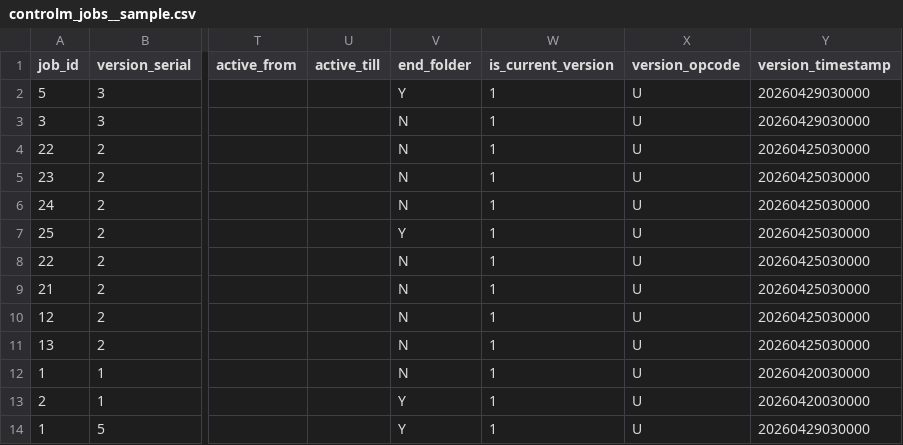
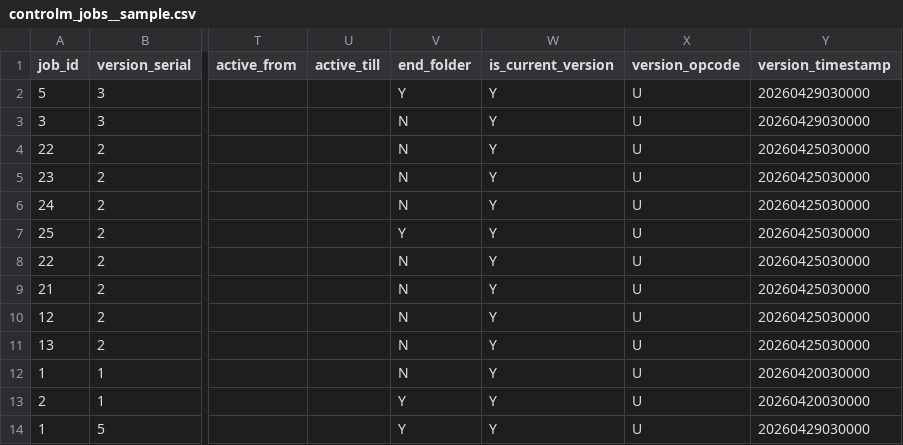
Before and after one commit to ce-wilson/DryDocs, a CSV file: drydocs/data/samples/controlm_jobs__sample.csv, drawn as a sheet; only a part is shown, gaps mark what is left out; the diff names each change by its address in the sheet, - before the commit and + after, or states it on an @@ line.

```diff
--- a/drydocs/data/samples/controlm_jobs__sample.csv
+++ b/drydocs/data/samples/controlm_jobs__sample.csv
-W2:W14 (is_current_version): 1
+W2:W14 (is_current_version): Y
```
Also changed, not shown: drydocs/data/samples/controlm_conditions_in__sample.csv, drydocs/data/samples/controlm_conditions_out__sample.csv, 35 other files.
